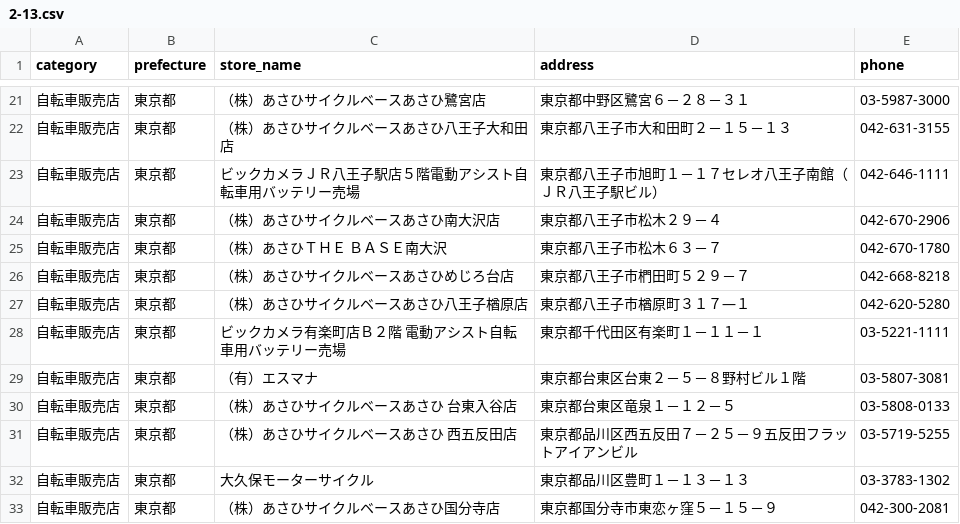
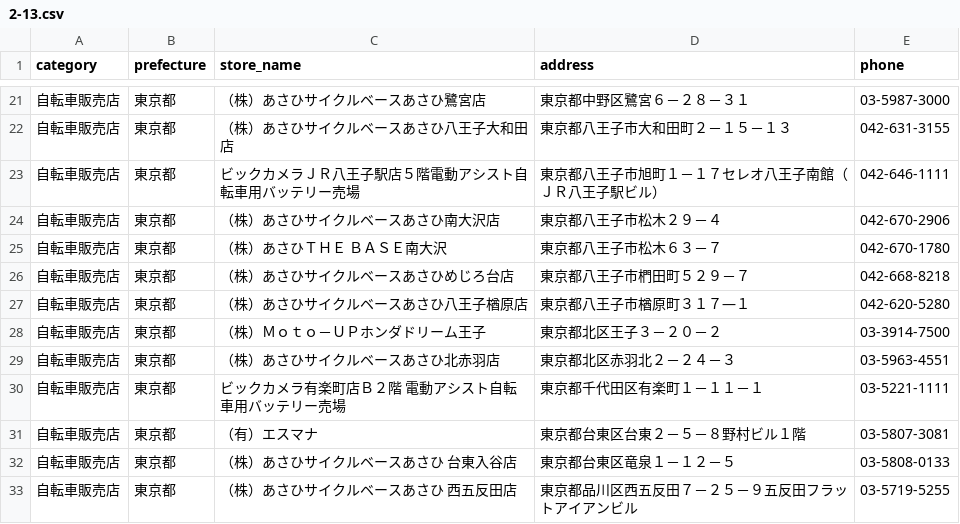
Before and after one commit to TakashiSasaki/recycle.moukaeritai.work, a CSV file: docs/data/2-13.csv, drawn as a sheet; only a part is shown, gaps mark what is left out; the shorter side is filled out with more unchanged rows.

```diff
--- a/docs/data/2-13.csv
+++ b/docs/data/2-13.csv
@@ -27,2 +27,4 @@ category,prefecture,store_name,address,phone
 自転車販売店,東京都,（株）あさひサイクルベースあさひ八王子楢原店,東京都八王子市楢原町３１７―１,042-620-5280
+自転車販売店,東京都,（株）Ｍｏｔｏ－ＵＰホンダドリーム王子,東京都北区王子３－２０－２,03-3914-7500
+自転車販売店,東京都,（株）あさひサイクルベースあさひ北赤羽店,東京都北区赤羽北２－２４－３,03-5963-4551
 自転車販売店,東京都,ビックカメラ有楽町店Ｂ２階　電動アシスト自転車用バッテリー売場,東京都千代田区有楽町１－１１－１,03-5221-1111
```
Also changed, not shown: 1 other file.
